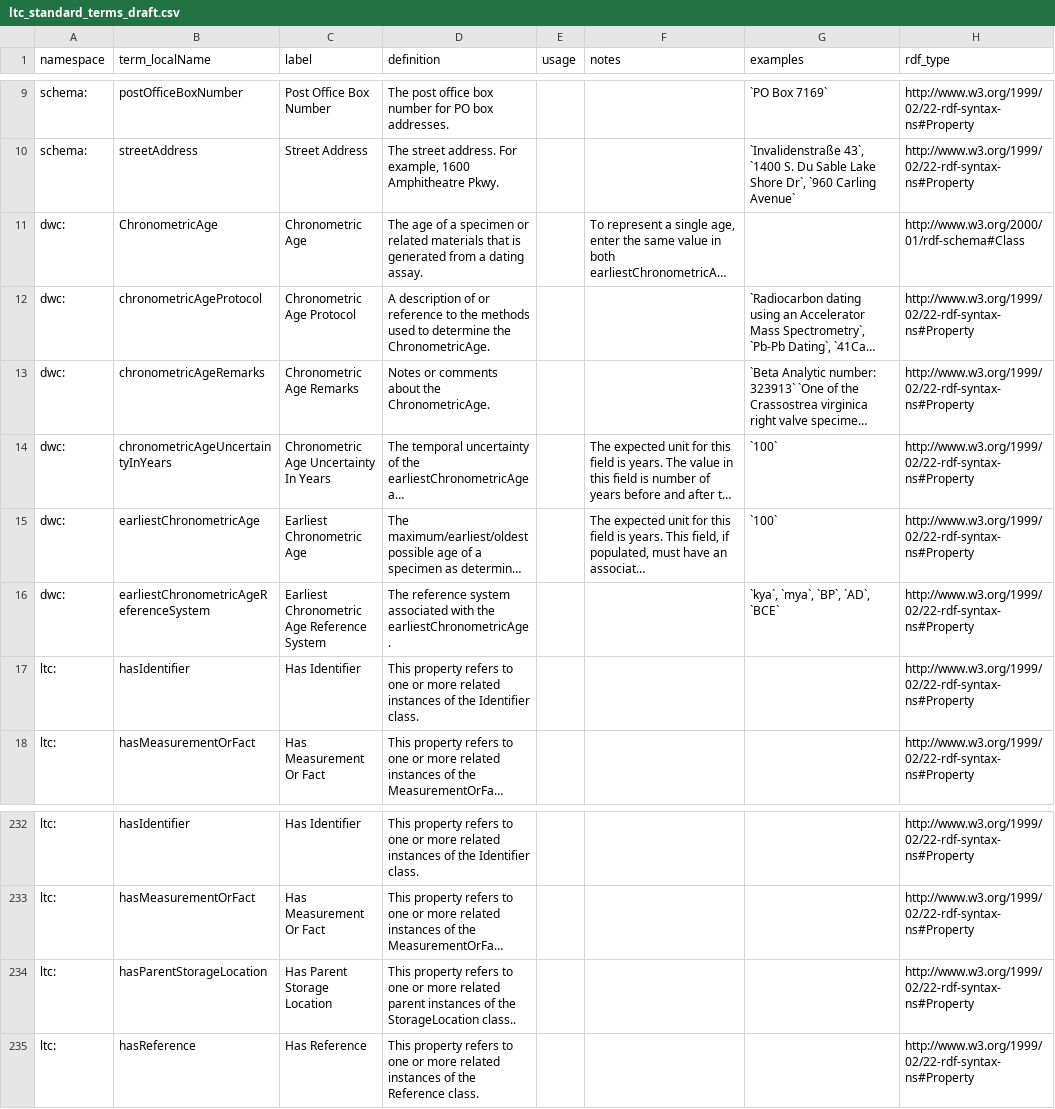
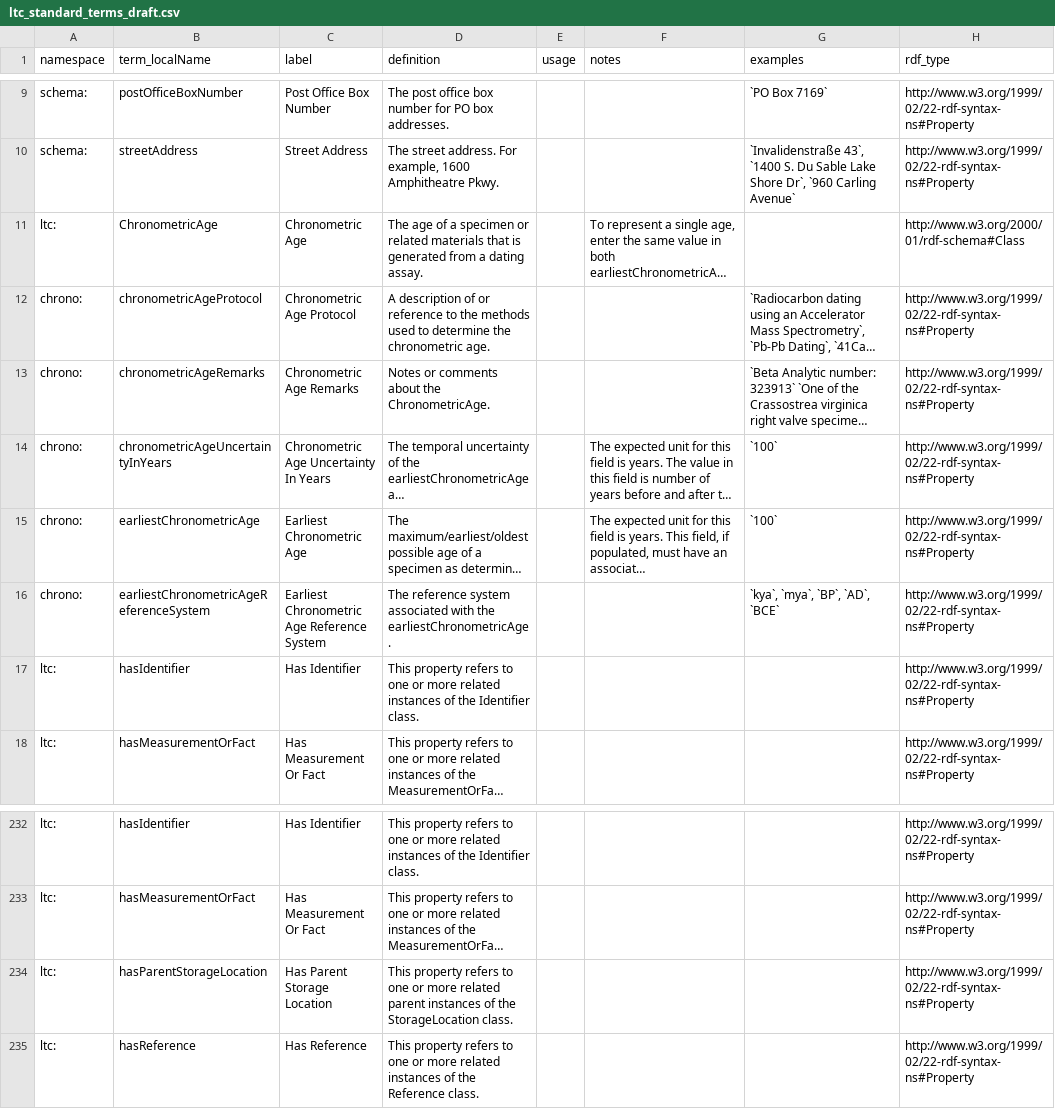
Before and after one commit to tdwg/cd, a CSV file: standard/terms/ltc_standard_terms_draft.csv, drawn as a sheet; only a part is shown, gaps mark what is left out; long unchanged cells end in …; the diff names each change by its address in the sheet, - before the commit and + after, or states it on an @@ line.

Commit message:
Update ltc_standard_terms_draft.csv
Fixed issues with merge overwriting changes

```diff
--- a/standard/terms/ltc_standard_terms_draft.csv
+++ b/standard/terms/ltc_standard_terms_draft.csv
-A11 (namespace): dwc:
+A11 (namespace): ltc:
-A12:A16 (namespace): dwc:
+A12:A16 (namespace): chrono:
-D12 (definition): …determine the ChronometricAge.
+D12 (definition): …determine the chronometric age.
-D234 (definition): …the StorageLocation class..
+D234 (definition): …the StorageLocation class.
```
